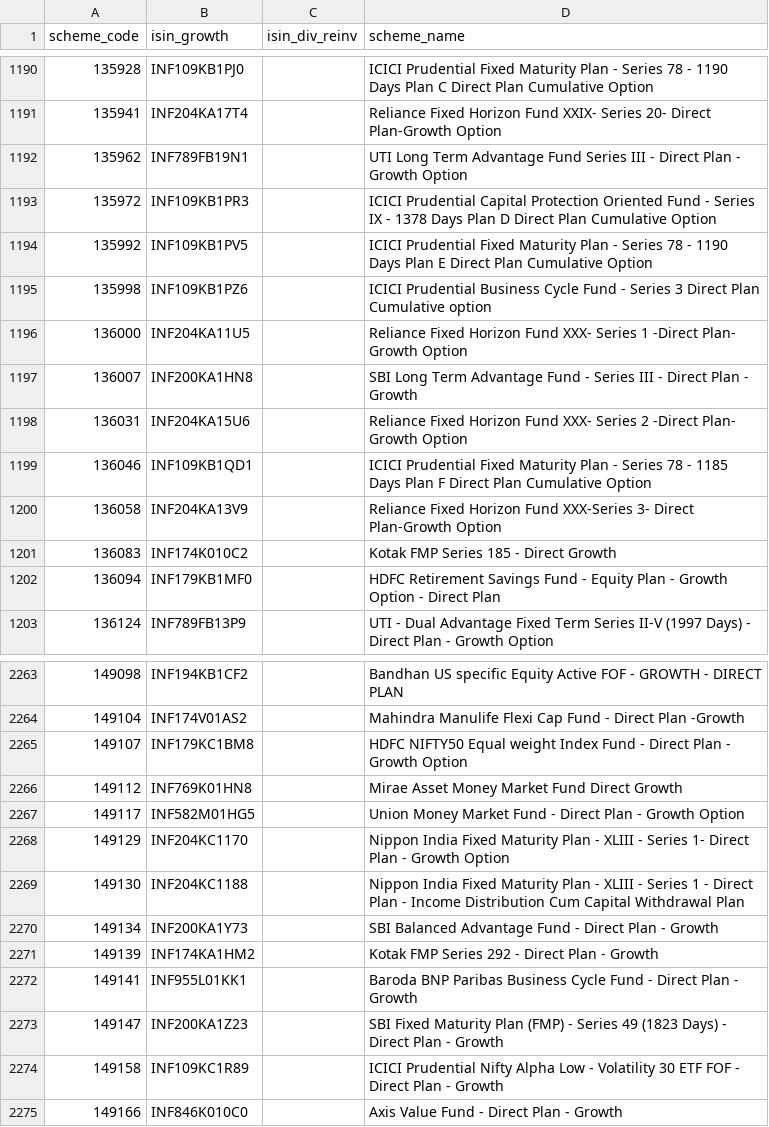
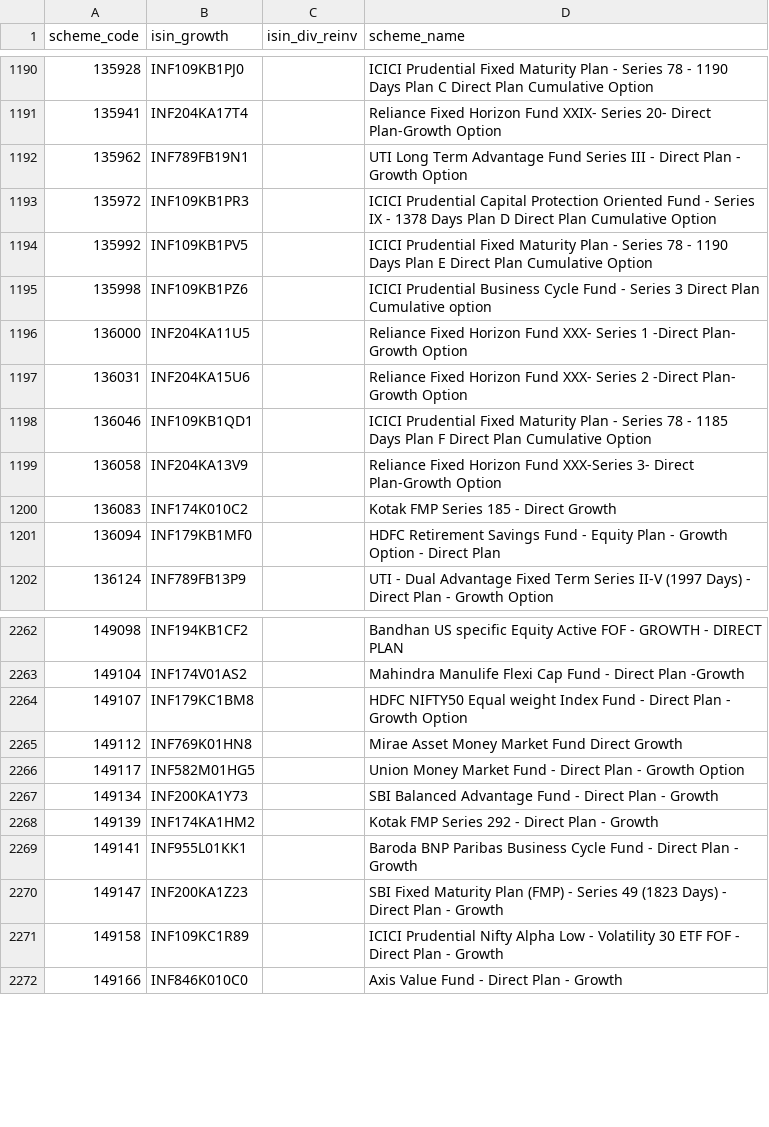
Before and after one commit to finfee-ai/nav-data-dump, a CSV file: metadata/scheme_master.csv, drawn as a sheet; only a part is shown, gaps mark what is left out; the diff names each change by its address in the sheet, - before the commit and + after, or states it on an @@ line.

```diff
--- a/metadata/scheme_master.csv
+++ b/metadata/scheme_master.csv
-row 1197: 136007 | INF200KA1HN8 |  | SBI Long Term Advantage Fund - Series III - Direct Plan - Growth
-row 2268: 149129 | INF204KC1170 |  | Nippon India Fixed Maturity Plan - XLIII - Series 1- Direct Plan - Growth Option
-row 2269: 149130 | INF204KC1188 |  | Nippon India Fixed Maturity Plan - XLIII - Series 1 - Direct Plan - Income Distribution Cum Capital Withdrawal Plan
```
Also changed, not shown: data/daily/2026-07-01.csv, data/latest.csv, 3 other files.
